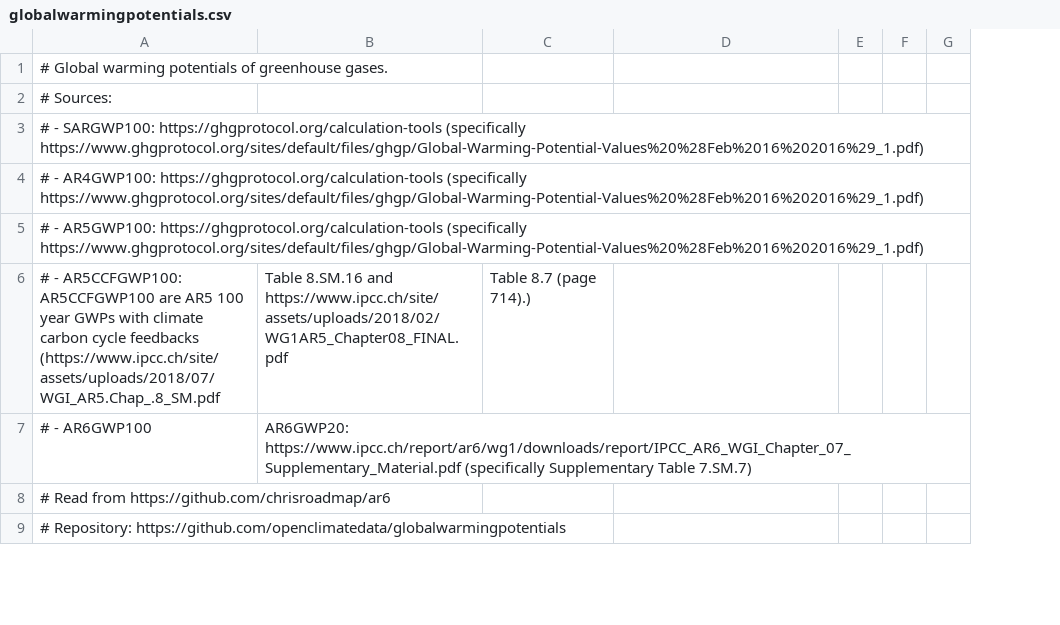
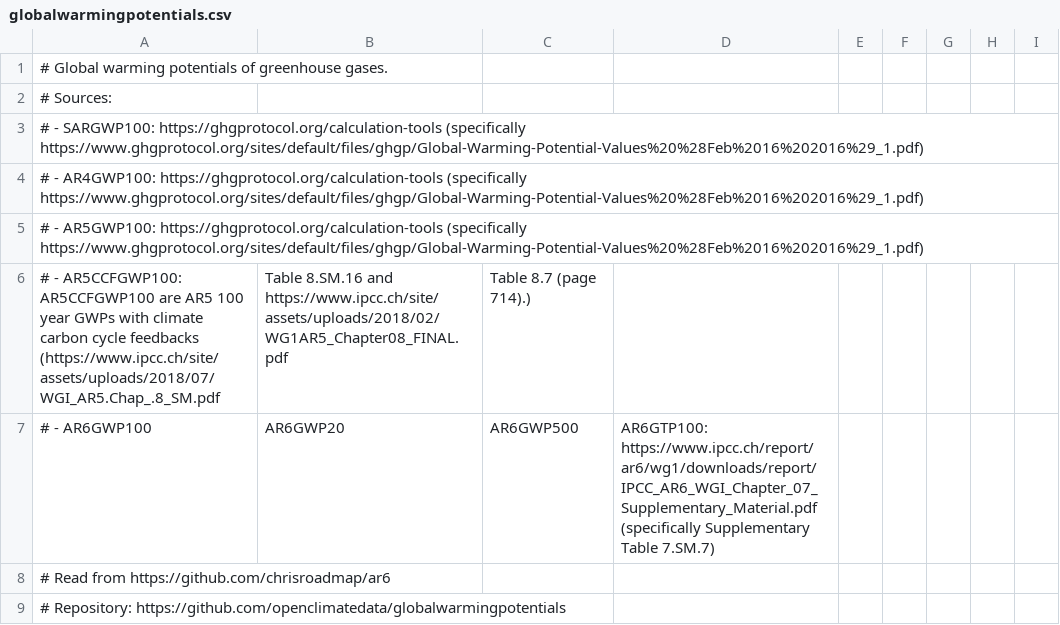
Before and after one commit to openclimatedata/globalwarmingpotentials, a CSV file: globalwarmingpotentials.csv, drawn as a sheet; only a part is shown; the diff names each change by its address in the sheet, - before the commit and + after, or states it on an @@ line.

```diff
--- a/globalwarmingpotentials.csv
+++ b/globalwarmingpotentials.csv
+column H, empty
+column I, empty
-B7: AR6GWP20: https://www.ipcc.ch/report/ar6/wg1/downloads/report/IPCC_AR6_WGI_Chapter_07_Supplementary_Material.pdf (specifically Supplementary Table 7.SM.7)
+B7: AR6GWP20
-C7: (empty)
+C7: AR6GWP500
-D7: (empty)
+D7: AR6GTP100: https://www.ipcc.ch/report/ar6/wg1/downloads/report/IPCC_AR6_WGI_Chapter_07_Supplementary_Material.pdf (specifically Supplementary Table 7.SM.7)
```
Also changed, not shown: 1 other file.
